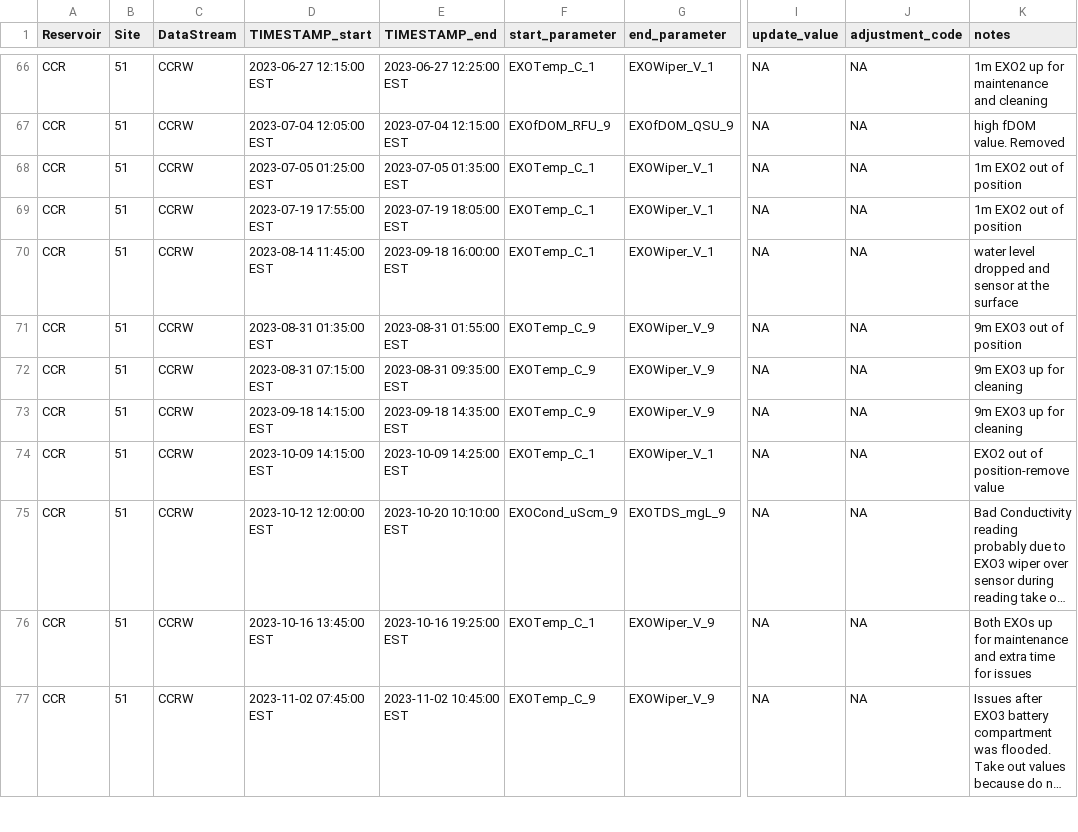
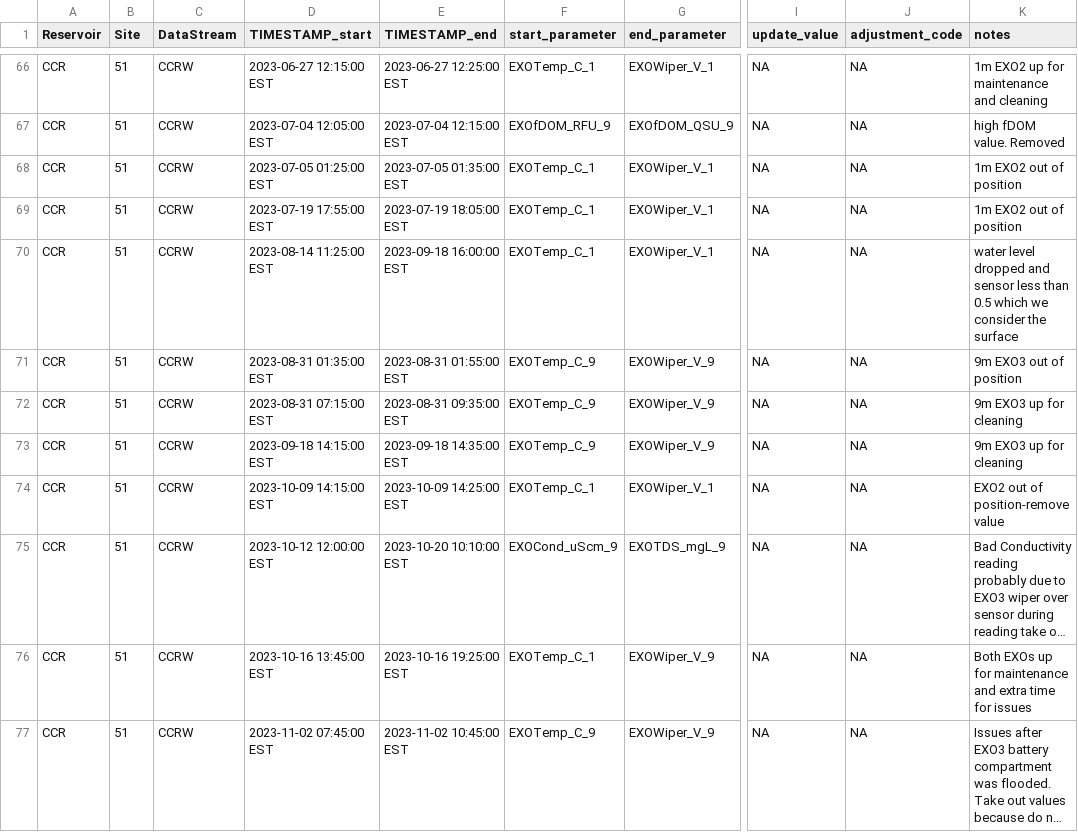
Before and after one commit to FLARE-forecast/CCRE-data, a CSV file: CCRW_MaintenanceLog.csv, drawn as a sheet; only a part is shown, gaps mark what is left out; long unchanged cells end in …; the diff names each change by its address in the sheet, - before the commit and + after, or states it on an @@ line.

Commit message:
add more times to the maintenance log

```diff
--- a/CCRW_MaintenanceLog.csv
+++ b/CCRW_MaintenanceLog.csv
-D70 (TIMESTAMP_start): 2023-08-14 11:45:00 EST
+D70 (TIMESTAMP_start): 2023-08-14 11:25:00 EST
-K70 (notes): …and sensor at the surface
+K70 (notes): …and sensor less than 0.5 which we consider the surface
```
